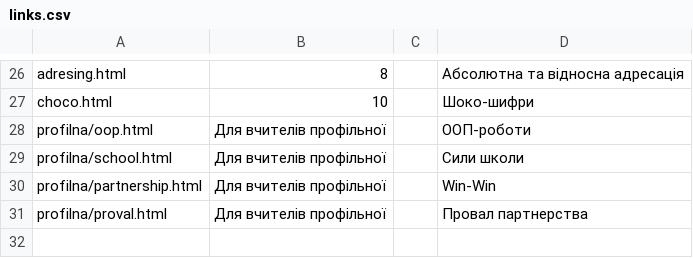
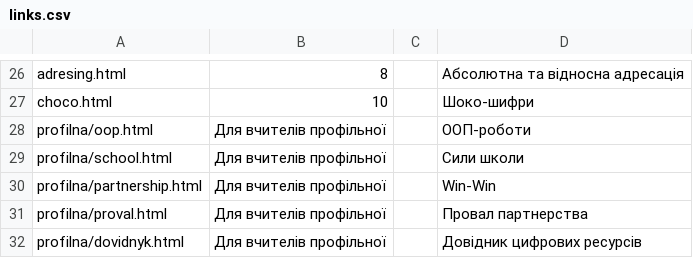
Before and after one commit to oksanapas/dystosvita, a CSV file: links.csv, drawn as a sheet; only a part is shown, gaps mark what is left out.

Commit message:
Update links.csv

```diff
--- a/links.csv
+++ b/links.csv
@@ -31 +31,2 @@ profilna/partnership.html,Для вчителів профільної,,Win-Win
 profilna/proval.html,Для вчителів профільної,,Провал партнерства
+profilna/dovidnyk.html,Для вчителів профільної,,Довідник цифрових ресурсів
```
